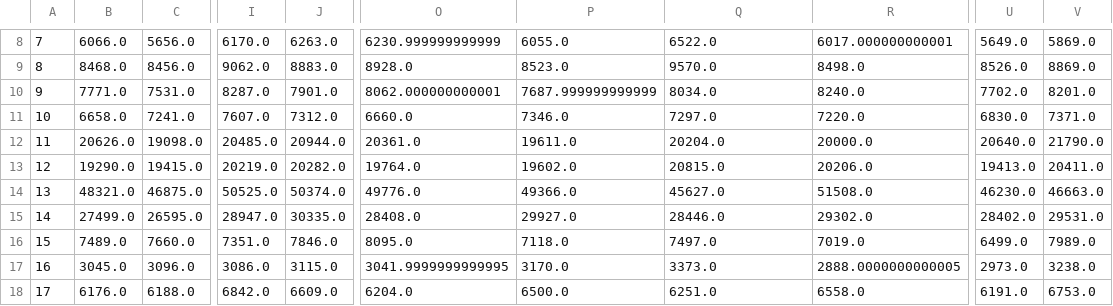
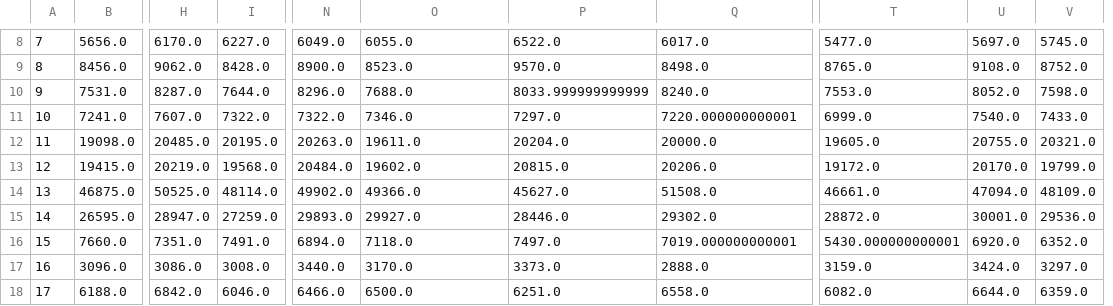
Before and after one commit to 5522079/kenketsu-navi, a CSV file: data/graph.csv, drawn as a sheet; only a part is shown, gaps mark what is left out; removed rows and columns are numbered as before the commit, all else as after; the diff covers the shown part only; the diff names each change by its address in the sheet, - before the commit and + after, or states it on an @@ line.

```diff
--- a/data/graph.csv
+++ b/data/graph.csv
-column B, rows 8-18: 6066.0 | 8468.0 | 7771.0 | 6658.0 | 20626.0 | 19290.0 | 48321.0 | 27499.0 | 7489.0 | 3045.0 | 6176.0
-column J, rows 8-18: 6263.0 | 8883.0 | 7901.0 | 7312.0 | 20944.0 | 20282.0 | 50374.0 | 30335.0 | 7846.0 | 3115.0 | 6609.0
+column I, rows 8-18: 6227.0 | 8428.0 | 7644.0 | 7322.0 | 20195.0 | 19568.0 | 48114.0 | 27259.0 | 7491.0 | 3008.0 | 6046.0
-column O, rows 8-18: 6230.999999999999 | 8928.0 | 8062.000000000001 | 6660.0 | 20361.0 | 19764.0 | 49776.0 | 28408.0 | 8095.0 | 3041.9999999999995 | 6204.0
+column N, rows 8-18: 6049.0 | 8900.0 | 8296.0 | 7322.0 | 20263.0 | 20484.0 | 49902.0 | 29893.0 | 6894.0 | 3440.0 | 6466.0
+column T, rows 8-18: 5477.0 | 8765.0 | 7553.0 | 6999.0 | 19605.0 | 19172.0 | 46661.0 | 28872.0 | 5430.000000000001 | 3159.0 | 6082.0
-Q8: 6017.000000000001
+Q8: 6017.0
-U8: 5649.0
+U8: 5697.0
-V8: 5869.0
+V8: 5745.0
-U9: 8526.0
+U9: 9108.0
-V9: 8869.0
+V9: 8752.0
-O10: 7687.999999999999
+O10: 7688.0
-P10: 8034.0
+P10: 8033.999999999999
-U10: 7702.0
+U10: 8052.0
-V10: 8201.0
+V10: 7598.0
-Q11: 7220.0
+Q11: 7220.000000000001
-U11: 6830.0
+U11: 7540.0
-V11: 7371.0
+V11: 7433.0
-U12: 20640.0
+U12: 20755.0
-V12: 21790.0
+V12: 20321.0
-U13: 19413.0
+U13: 20170.0
-V13: 20411.0
+V13: 19799.0
-U14: 46230.0
+U14: 47094.0
-V14: 46663.0
+V14: 48109.0
-U15: 28402.0
+U15: 30001.0
-V15: 29531.0
+V15: 29536.0
-Q16: 7019.0
+Q16: 7019.000000000001
-U16: 6499.0
+U16: 6920.0
-V16: 7989.0
+V16: 6352.0
-Q17: 2888.0000000000005
+Q17: 2888.0
-U17: 2973.0
+U17: 3424.0
-V17: 3238.0
+V17: 3297.0
-U18: 6191.0
+U18: 6644.0
-V18: 6753.0
+V18: 6359.0
```
Also changed, not shown: 130 edited cells elsewhere in this file, data/BloodDonation.csv, 1 other file.
